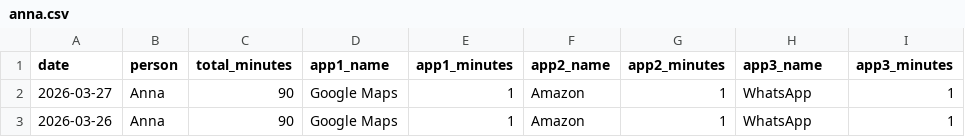
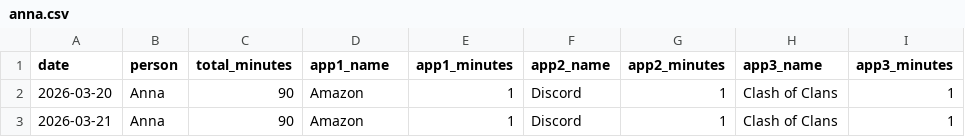
Before and after one commit to Nerox74/screentime-dashboard, a CSV file: data/anna.csv, drawn as a sheet.

Commit message:
Update anna.csv

```diff
--- a/data/anna.csv
+++ b/data/anna.csv
@@ -1,3 +1,3 @@
 date,person,total_minutes,app1_name,app1_minutes,app2_name,app2_minutes,app3_name,app3_minutes
-2026-03-27 ,Anna,90,Google Maps,1,Amazon,1,WhatsApp,1
-2026-03-26,Anna,90,Google Maps,1,Amazon,1,WhatsApp,1
+2026-03-20,Anna,90,Amazon,1,Discord,1,Clash of Clans,1
+2026-03-21,Anna,90,Amazon,1,Discord,1,Clash of Clans,1
```
